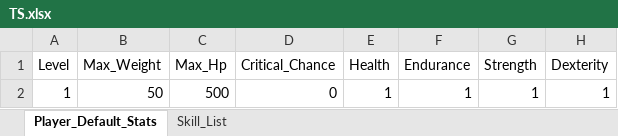
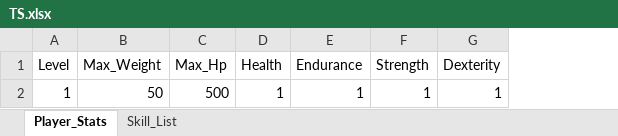
Before and after one commit to ChanhuiBae/ProjectTS, an Excel workbook: Assets/04Table/TS.xlsx, sheet Player_Stats, drawn as a sheet; only a part is shown; values as stored, in another font and other column widths than the file's, no borders; the diff names each change by its address in the sheet, - before the commit and + after, or states it on an @@ line.

```diff
--- a/Assets/04Table/TS.xlsx (sheet Player_Stats)
+++ b/Assets/04Table/TS.xlsx (sheet Player_Stats)
-sheet tab: Player_Default_Stats
+sheet tab: Player_Stats
-column D (Critical_Chance), row 2: 0
```
Also changed, not shown: sheet Skill_List, 7 other files.
